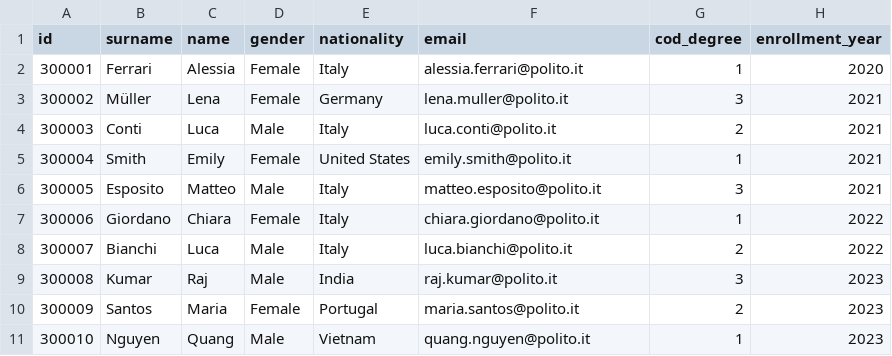
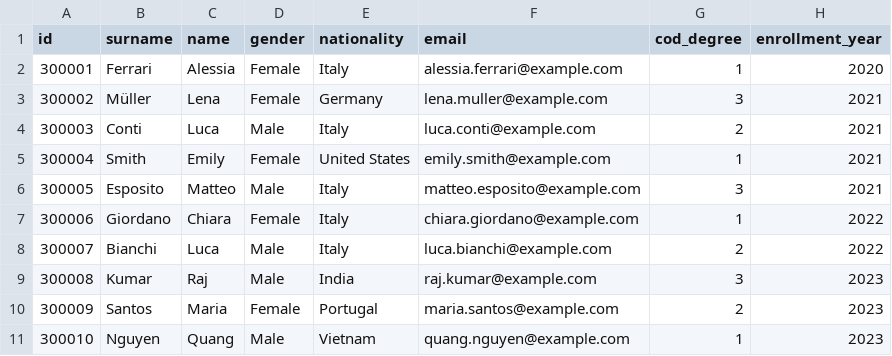
Before and after one commit to Nicolfo/thesis-management, a CSV file: src/main/resources/SQL_DATA/student.csv, drawn as a sheet.

```diff
--- a/src/main/resources/SQL_DATA/student.csv
+++ b/src/main/resources/SQL_DATA/student.csv
@@ -1,11 +1,11 @@
 id,surname,name,gender,nationality,email,cod_degree,enrollment_year
-300001,Ferrari,Alessia,Female,Italy,alessia.ferrari@polito.it,1,2020
-300002,Müller,Lena,Female,Germany,lena.muller@polito.it,3,2021
-300003,Conti,Luca,Male,Italy,luca.conti@polito.it,2,2021
-300004,Smith,Emily,Female,United States,emily.smith@polito.it,1,2021
-300005,Esposito,Matteo,Male,Italy,matteo.esposito@polito.it,3,2021
-300006,Giordano,Chiara,Female,Italy,chiara.giordano@polito.it,1,2022
-300007,Bianchi,Luca,Male,Italy,luca.bianchi@polito.it,2,2022
-300008,Kumar,Raj,Male,India,raj.kumar@polito.it,3,2023
-300009,Santos,Maria,Female,Portugal,maria.santos@polito.it,2,2023
-300010,Nguyen,Quang,Male,Vietnam,quang.nguyen@polito.it,1,2023
+300001,Ferrari,Alessia,Female,Italy,alessia.ferrari@example.com,1,2020
+300002,Müller,Lena,Female,Germany,lena.muller@example.com,3,2021
+300003,Conti,Luca,Male,Italy,luca.conti@example.com,2,2021
+300004,Smith,Emily,Female,United States,emily.smith@example.com,1,2021
+300005,Esposito,Matteo,Male,Italy,matteo.esposito@example.com,3,2021
+300006,Giordano,Chiara,Female,Italy,chiara.giordano@example.com,1,2022
+300007,Bianchi,Luca,Male,Italy,luca.bianchi@example.com,2,2022
+300008,Kumar,Raj,Male,India,raj.kumar@example.com,3,2023
+300009,Santos,Maria,Female,Portugal,maria.santos@example.com,2,2023
+300010,Nguyen,Quang,Male,Vietnam,quang.nguyen@example.com,1,2023
```
Also changed, not shown: src/main/resources/SQL_DATA/teacher.csv, src/main/resources/SQL_DATA/users.csv, 6 other files.
